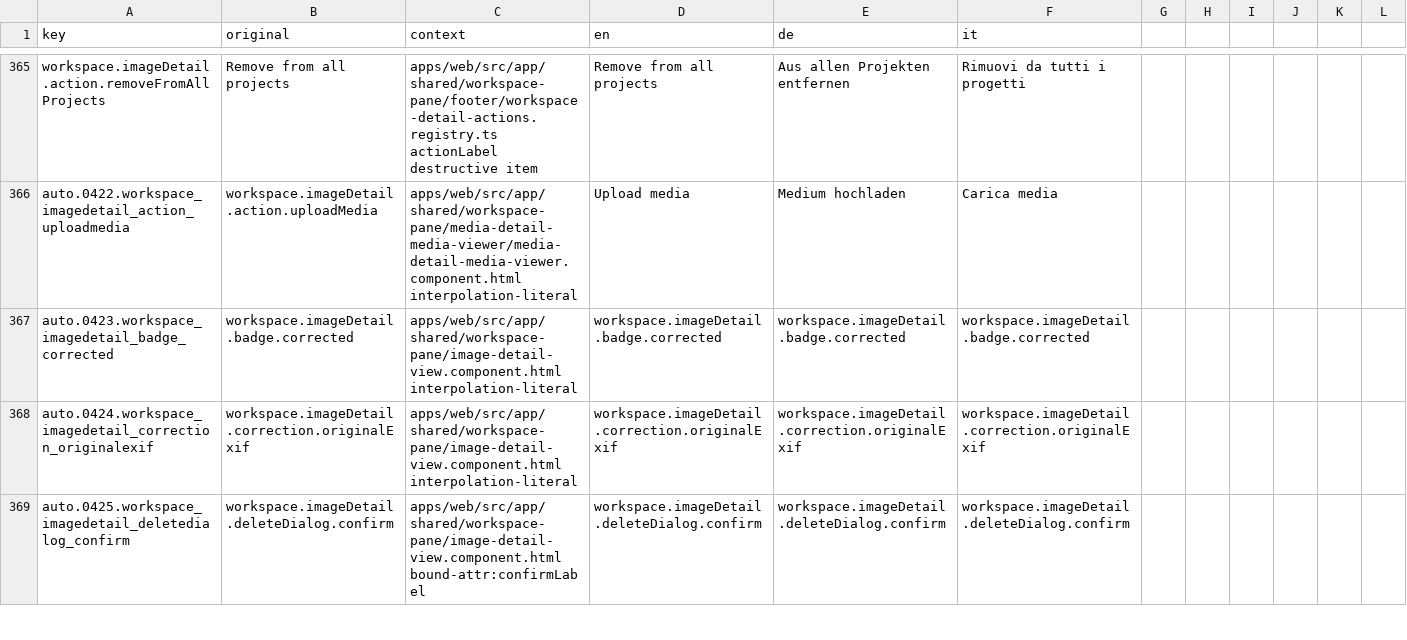
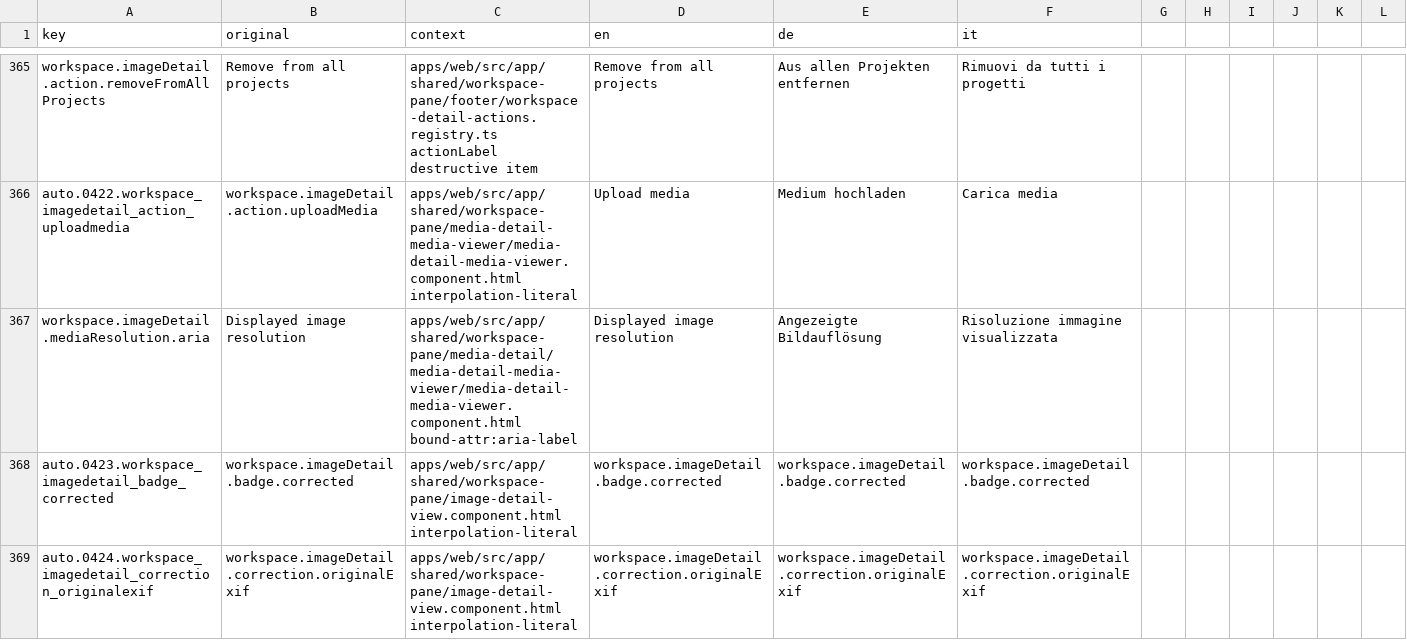
Before and after one commit to matkleve/feldpost, a CSV file: docs/i18n/translation-workbench.csv, drawn as a sheet; only a part is shown, gaps mark what is left out; the shorter side is filled out with more unchanged rows.

Commit message:
feat(media-download): update media size handling and introduce detail resolution display
- Changed the media tier for the 'detail' context from 'mid' to 'large' to improve resolution options.
- Enhanced the MediaDownloadService to support an optional desired size override for media requests.
- Updated the media size type to include 'detail' for better resolution management.
- Introduced a new warm preview URL feature to optimize media loading states.
- Added a resolution badge in the media detail viewer to display the actual dimensions of the loaded media.
- Implemented unit tests for the new functionality to ensure robustness and accuracy in media handling.

```diff
--- a/docs/i18n/translation-workbench.csv
+++ b/docs/i18n/translation-workbench.csv
@@ -366,2 +366,3 @@ workspace.imageDetail.action.removeFromAllProjects,Remove from all projects,apps
 auto.0422.workspace_imagedetail_action_uploadmedia,workspace.imageDetail.action.uploadMedia,apps/web/src/app/shared/workspace-pane/media-detail-media-viewer/media-detail-media-viewer.component.html interpolation-literal,Upload media,Medium hochladen,Carica media
+workspace.imageDetail.mediaResolution.aria,Displayed image resolution,apps/web/src/app/shared/workspace-pane/media-detail/media-detail-media-viewer/media-detail-media-viewer.component.html bound-attr:aria-label,Displayed image resolution,Angezeigte Bildauflösung,Risoluzione immagine visualizzata
 auto.0423.workspace_imagedetail_badge_corrected,workspace.imageDetail.badge.corrected,apps/web/src/app/shared/workspace-pane/image-detail-view.component.html interpolation-literal,workspace.imageDetail.badge.corrected,workspace.imageDetail.badge.corrected,workspace.imageDetail.badge.corrected
```
Also changed, not shown: 18 other files.
